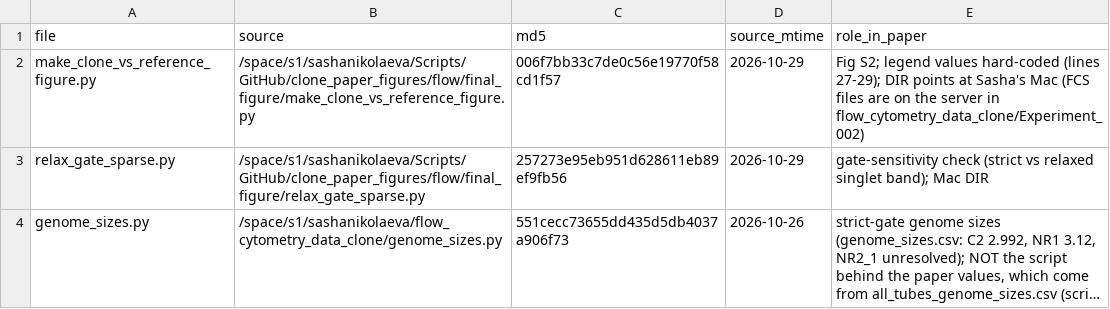
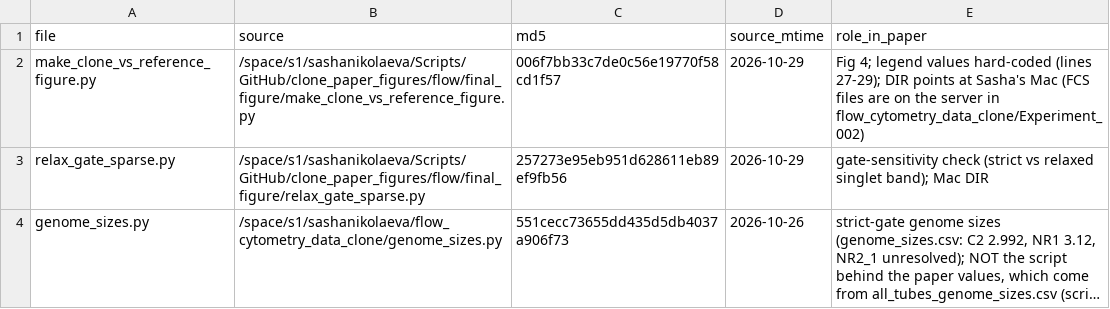
Before and after one commit to SashaNikolaeva/Aneuploidy_in_a_clonal_group_of_coast_redwood_Sequoia_sempervirens_in_Wunderlich_Park_California, a TSV file: scripts/flow/SOURCES.tsv (was scripts/flow/final_figure/SOURCES.tsv), drawn as a sheet; long unchanged cells end in ….

```diff
--- a/scripts/flow/final_figure/SOURCES.tsv
+++ b/scripts/flow/SOURCES.tsv
@@ -1,3 +1,3 @@
 file	source	md5	source_mtime	role_in_paper
-make_clone_vs_reference_figure.py	/space/s1/sashanikolaeva/Scripts/GitHub/clone_paper_figures/flow/final_figure/make_clone_vs_reference_figure.py	006f7bb33c7de0c56e19770f58cd1f57	2026-10-29	Fig S2; legend values hard-coded (lines 27-29); DIR points at Sasha's Mac (FCS files are on the server in flow_cytometry_data_clone/Experiment_002)
+make_clone_vs_reference_figure.py	/space/s1/sashanikolaeva/Scripts/GitHub/clone_paper_figures/flow/final_figure/make_clone_vs_reference_figure.py	006f7bb33c7de0c56e19770f58cd1f57	2026-10-29	Fig 4; legend values hard-coded (lines 27-29); DIR points at Sasha's Mac (FCS files are on the server in flow_cytometry_data_clone/Experiment_002)
 relax_gate_sparse.py	/space/s1/sashanikolaeva/Scripts/GitHub/clone_paper_figures/flow/final_figure/relax_gate_sparse.py	257273e95eb951d628611eb89ef9fb56	2026-10-29	gate-sensitivity check (strict vs relaxed singlet band); Mac DIR
```
Also changed, not shown: 19 other files.
